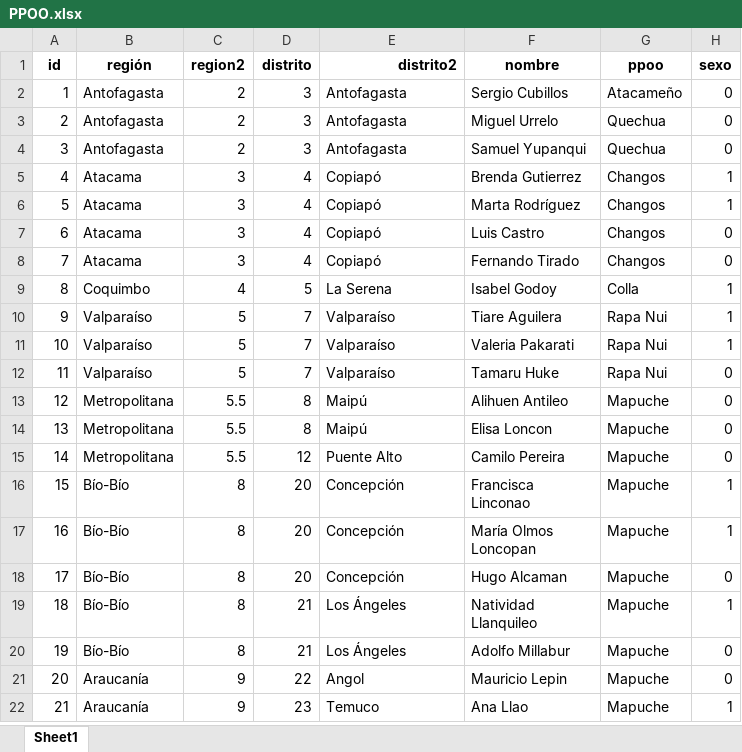
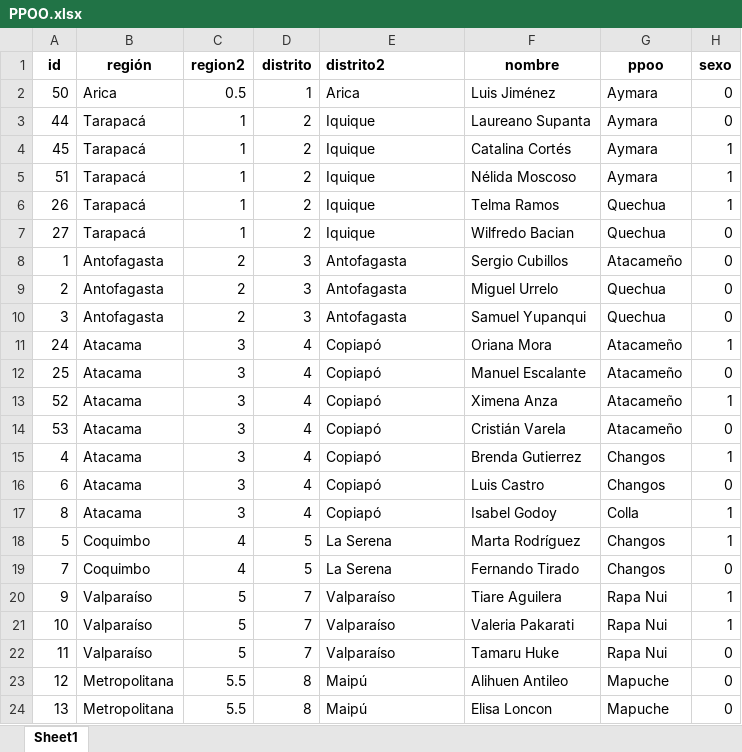
Before and after one commit to tresquintos/candidatos, an Excel workbook: constituyentes 2021/PPOO.xlsx, sheet Sheet1, drawn as a sheet; only a part is shown; the shorter side is filled out with more unchanged rows; values as stored, in another font and other column widths than the file's, no borders; removed rows and columns are numbered as before the commit, all else as after; the diff covers the shown part only; the diff names each change by its address in the sheet, - before the commit and + after, or states it on an @@ line.

```diff
--- a/constituyentes 2021/PPOO.xlsx (sheet Sheet1)
+++ b/constituyentes 2021/PPOO.xlsx (sheet Sheet1)
-E1 alignment: right
+E1 alignment: left
+row 2: 50 | Arica | 0.5 | 1 | Arica | Luis Jiménez | Aymara | 0
+row 3: 44 | Tarapacá | 1 | 2 | Iquique | Laureano Supanta | Aymara | 0
+row 4: 45 | Tarapacá | 1 | 2 | Iquique | Catalina Cortés | Aymara | 1
+row 5: 51 | Tarapacá | 1 | 2 | Iquique | Nélida Moscoso | Aymara | 1
+row 6: 26 | Tarapacá | 1 | 2 | Iquique | Telma Ramos | Quechua | 1
+row 7: 27 | Tarapacá | 1 | 2 | Iquique | Wilfredo Bacian | Quechua | 0
+row 11: 24 | Atacama | 3 | 4 | Copiapó | Oriana Mora | Atacameño | 1
+row 12: 25 | Atacama | 3 | 4 | Copiapó | Manuel Escalante | Atacameño | 0
+row 13: 52 | Atacama | 3 | 4 | Copiapó | Ximena Anza | Atacameño | 1
+row 14: 53 | Atacama | 3 | 4 | Copiapó | Cristián Varela | Atacameño | 0
-row 6: 5 | Atacama | 3 | 4 | Copiapó | Marta Rodríguez | Changos | 1
-row 8: 7 | Atacama | 3 | 4 | Copiapó | Fernando Tirado | Changos | 0
-B17 (región): Coquimbo
+B17 (región): Atacama
-C17 (region2): 4
+C17 (region2): 3
-D17 (distrito): 5
+D17 (distrito): 4
-E17 (distrito2): La Serena
+E17 (distrito2): Copiapó
+row 18: 5 | Coquimbo | 4 | 5 | La Serena | Marta Rodríguez | Changos | 1
+row 19: 7 | Coquimbo | 4 | 5 | La Serena | Fernando Tirado | Changos | 0
```
Also changed, not shown: 9 added rows, 7 removed rows and 15 edited cells elsewhere in this sheet, 1 other file.
